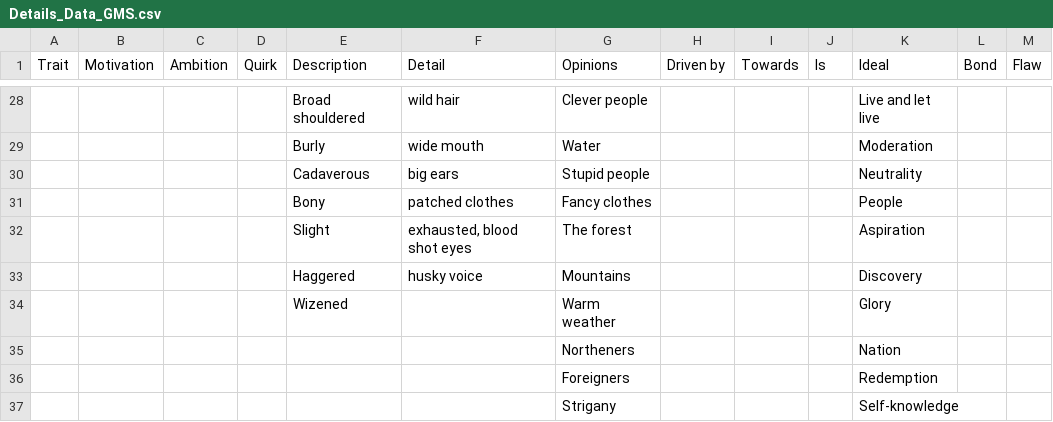
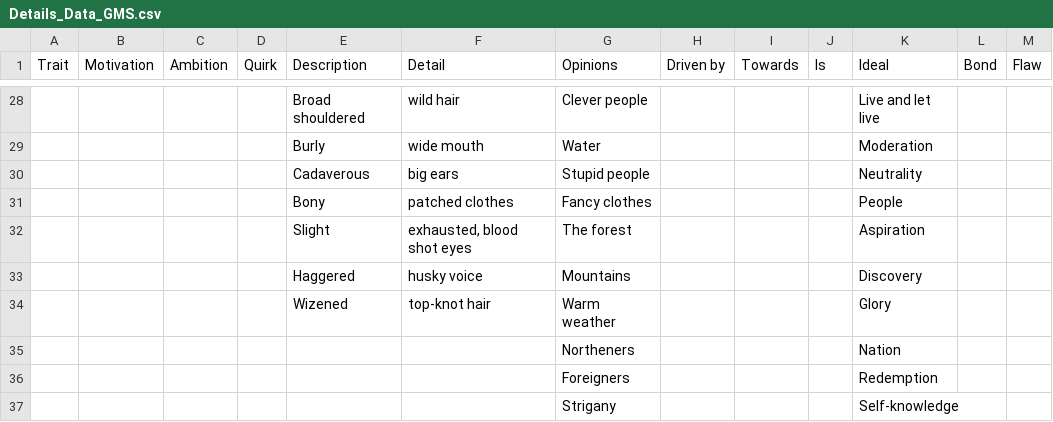
Before and after one commit to tartanmonkey/wfrp-foundry, a CSV file: Data/Details_Data_GMS.csv, drawn as a sheet; only a part is shown, gaps mark what is left out; the diff names each change by its address in the sheet, - before the commit and + after, or states it on an @@ line.

```diff
--- a/Data/Details_Data_GMS.csv
+++ b/Data/Details_Data_GMS.csv
-F34 (Detail): (empty)
+F34 (Detail): top-knot hair
```
Also changed, not shown: Data/Character_Data-Dreams.csv, Data/csv_to_wiki_data.csv, 1 other file.
